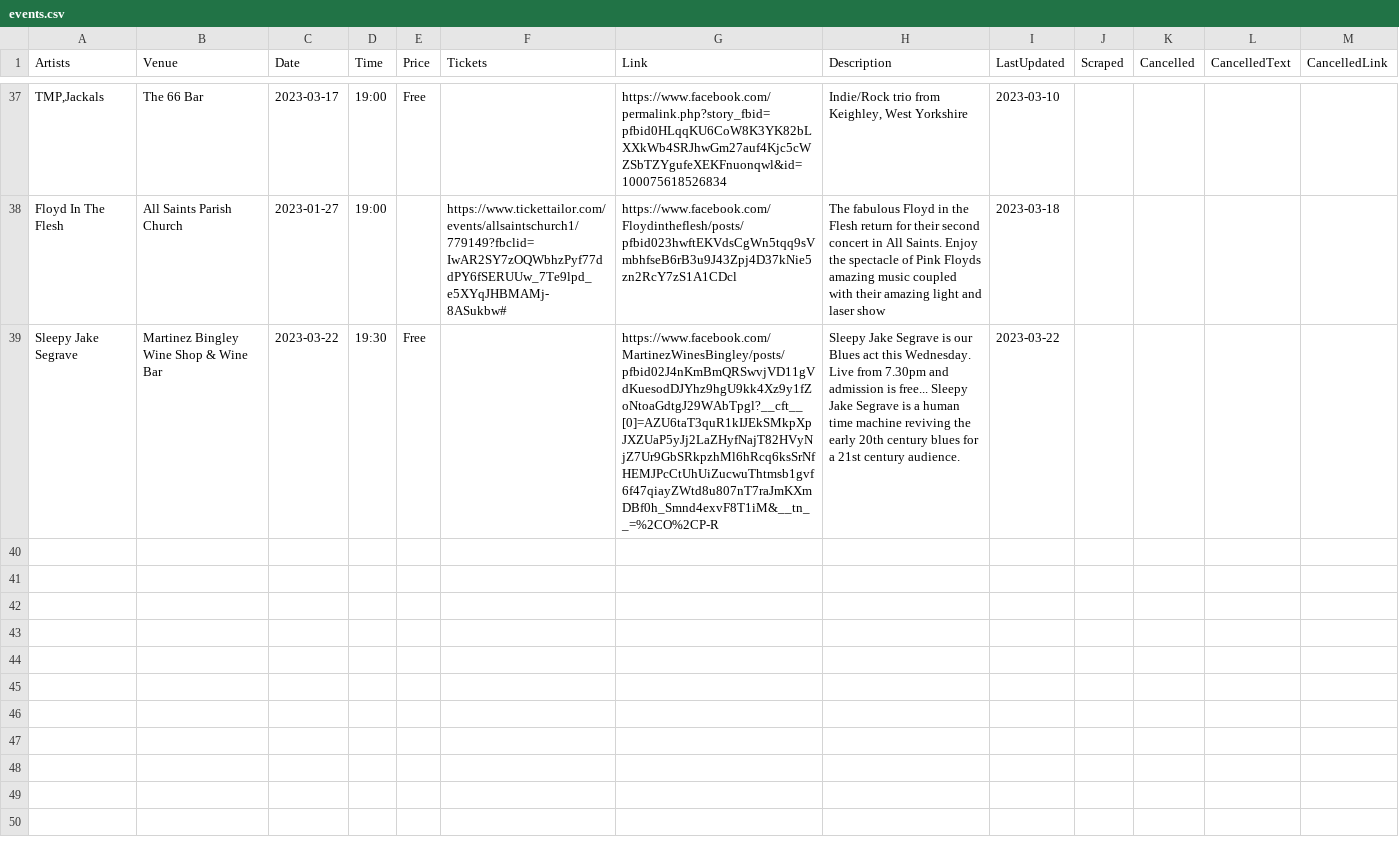
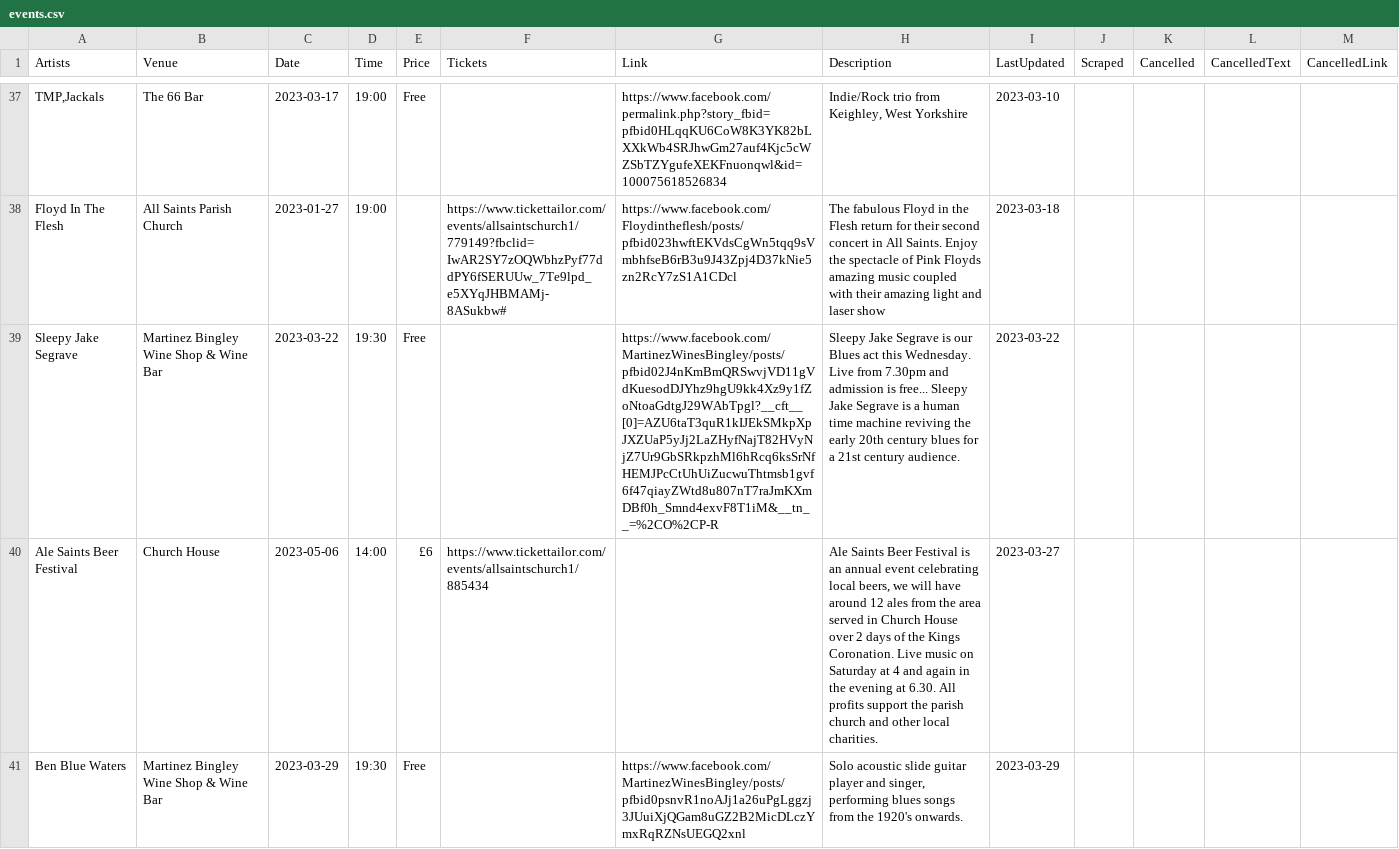
Before and after one commit to caprenter/bingley-music-town, a CSV file: _data/events.csv, drawn as a sheet; only a part is shown, gaps mark what is left out; the diff names each change by its address in the sheet, - before the commit and + after, or states it on an @@ line.

```diff
--- a/_data/events.csv
+++ b/_data/events.csv
+row 40: Ale Saints Beer Festival | Church House | 2023-05-06 | 14:00 | £6 | https://www.tickettailor.com/events/allsaintschurch1/885434 |  | Ale Saints Beer Festival is an annual event celebrating local beers, we will have around 12 ales from the area served in Church House over 2 days of the Kings Coronation. Live music on Saturday at 4 and again in the evening at 6.30. All profits support the parish church and other local charities. | 2023-03-27
+row 41: Ben Blue Waters | Martinez Bingley Wine Shop & Wine Bar | 2023-03-29 | 19:30 | Free |  | https://www.facebook.com/MartinezWinesBingley/posts/pfbid0psnvR1noAJj1a26uPgLggzj3JUuiXjQGam8uGZ2B2MicDLczYmxRqRZNsUEGQ2xnl | Solo acoustic slide guitar player and singer, performing blues songs from the 1920's onwards. | 2023-03-29
```
Also changed, not shown: _data/artists.csv, _data/venues.csv, 2 other files.
